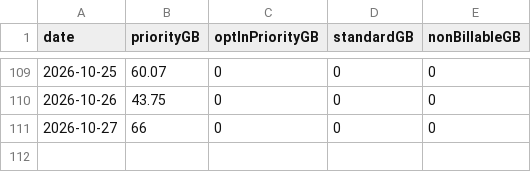
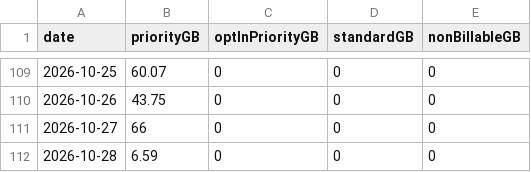
Before and after one commit to huntercole25/SciStarlinkDashboard, a CSV file: starlink_daily_usage.csv, drawn as a sheet; only a part is shown, gaps mark what is left out.

```diff
--- a/starlink_daily_usage.csv
+++ b/starlink_daily_usage.csv
@@ -111 +111,2 @@ date,priorityGB,optInPriorityGB,standardGB,nonBillableGB
 2026-10-27,66,0,0,0
+2026-10-28,6.59,0,0,0
```
Also changed, not shown: 1 other file.
